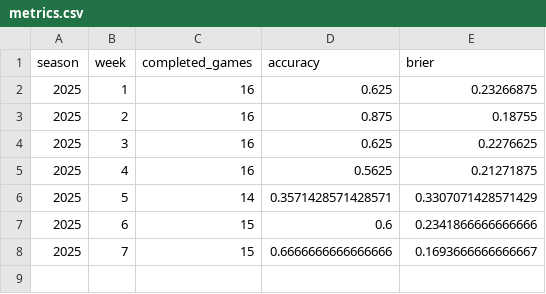
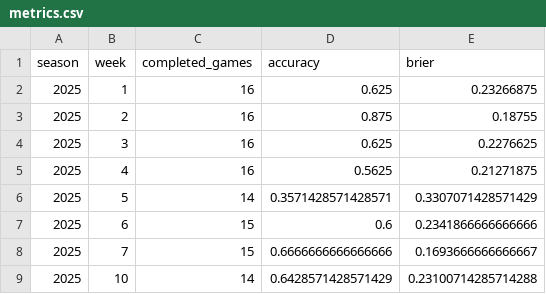
Before and after one commit to Nav-Singh02/nfl-weekly-predictions-2025, a CSV file: predictions/2025/metrics.csv, drawn as a sheet.

Commit message:
Score Week 10 predictions

```diff
--- a/predictions/2025/metrics.csv
+++ b/predictions/2025/metrics.csv
@@ -8 +8,2 @@ season,week,completed_games,accuracy,brier
 2025,7,15,0.6666666666666666,0.1693666666666667
+2025,10,14,0.6428571428571429,0.23100714285714288
```
Also changed, not shown: 1 other file.
